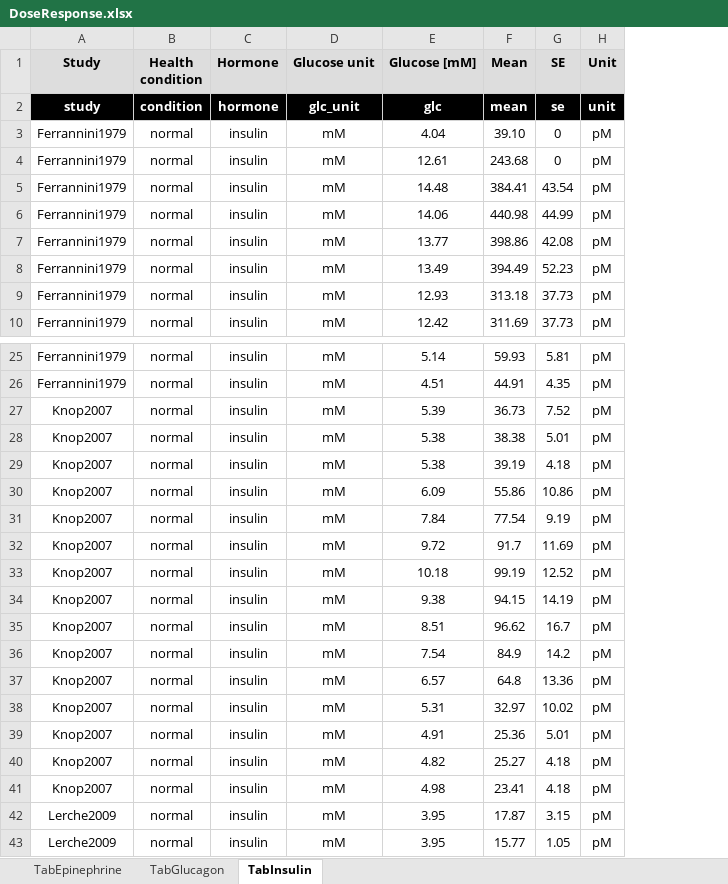
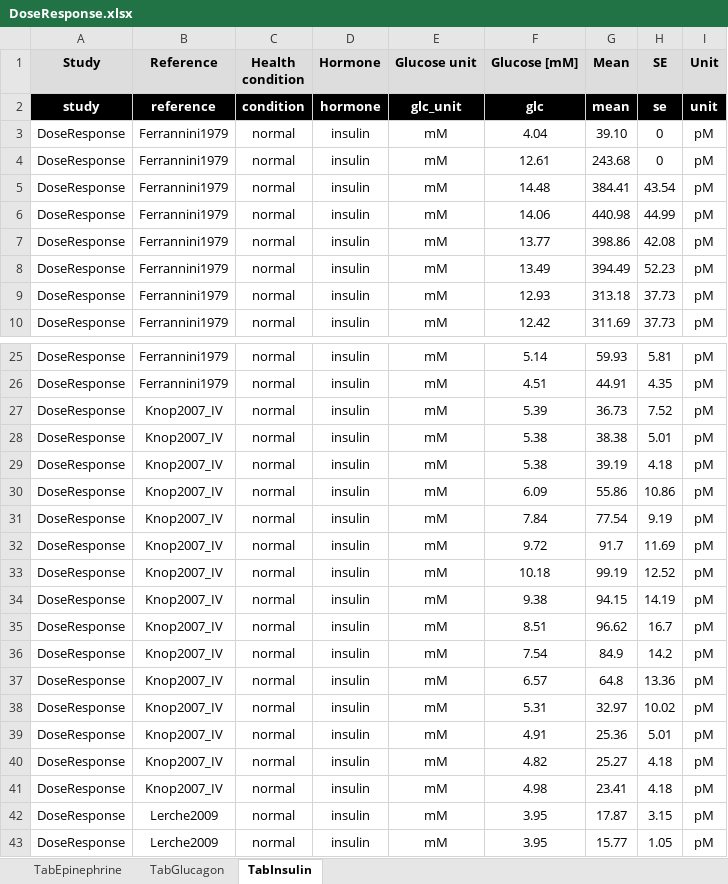
Before and after one commit to matthiaskoenig/exsimo, an Excel workbook: data/DoseResponse/DoseResponse.xlsx, sheet TabInsulin, drawn as a sheet; only a part is shown, gaps mark what is left out; values as stored, in another font and other column widths than the file's, no borders; addresses are those after the commit; the diff names each change by its address in the sheet, - before the commit and + after, or states it on an @@ line.

Commit message:
Data for dose response curves added

```diff
--- a/data/DoseResponse/DoseResponse.xlsx (sheet TabInsulin)
+++ b/data/DoseResponse/DoseResponse.xlsx (sheet TabInsulin)
+column A (Study), rows 2-10: study | DoseResponse | DoseResponse | DoseResponse | DoseResponse | DoseResponse | DoseResponse | DoseResponse | DoseResponse; rows 25-43: all DoseResponse
-B1: Study
+B1: Reference
-B2 (Reference): study
+B2 (Reference): reference
-B27:B41 (Reference): Knop2007
+B27:B41 (Reference): Knop2007_IV
```
Also changed, not shown: sheet TabEpinephrine, sheet TabGlucagon, data/Nuttal2008/Nuttal2008.xlsx, 12 other files.
